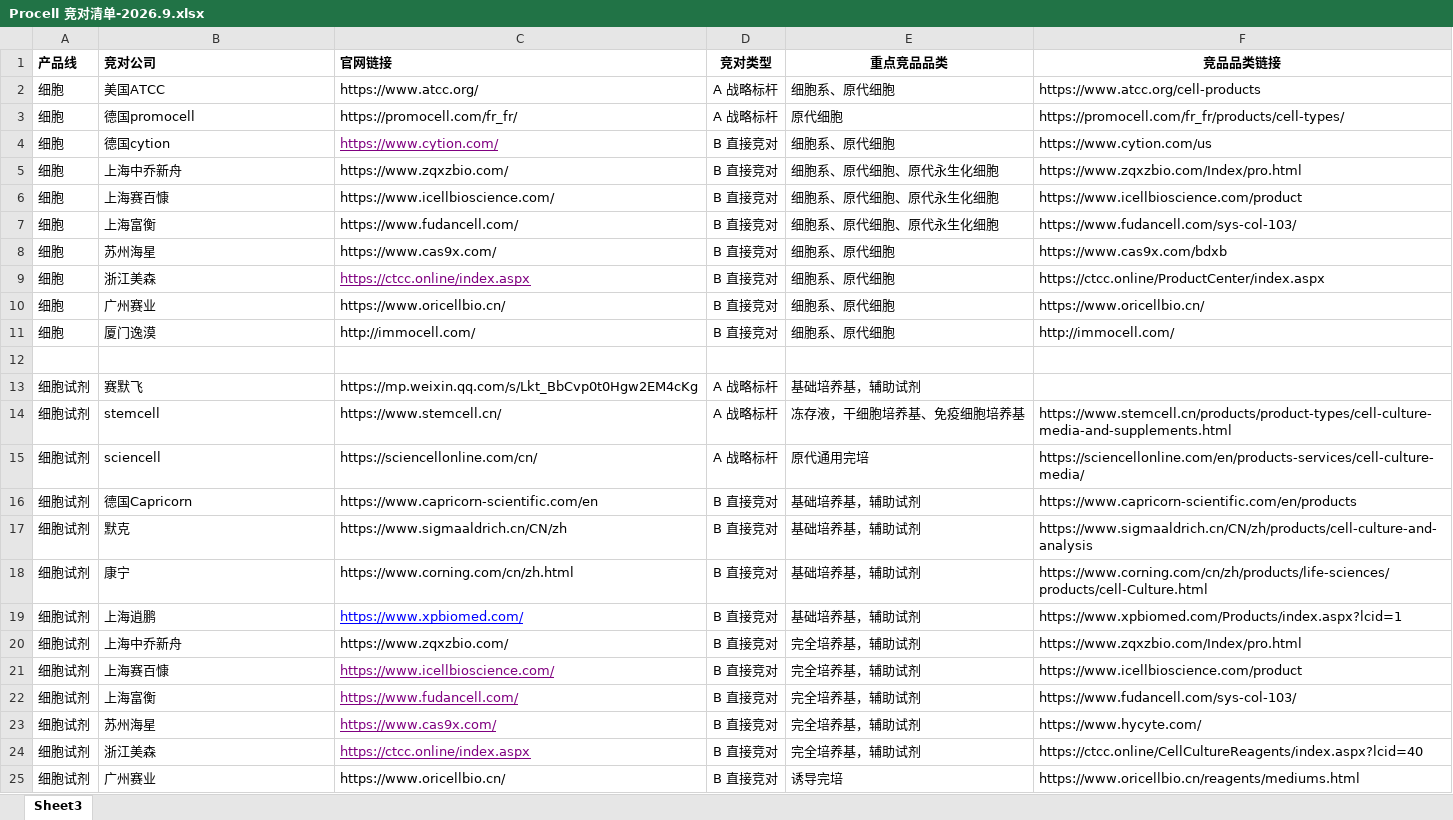
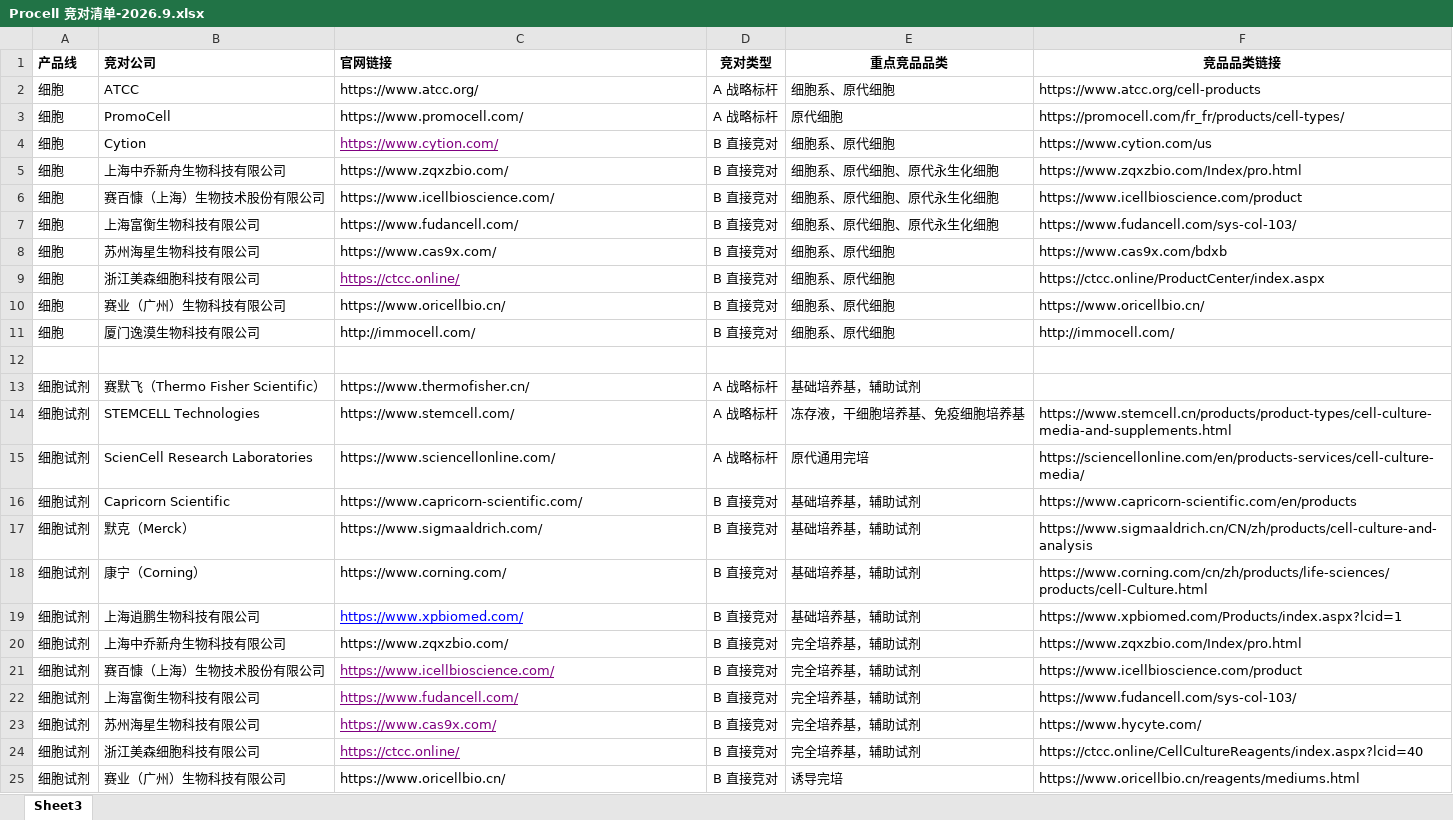
Before and after one commit to GuoSirius/competitor-crawler, an Excel workbook: data/seeds/Procell 竞对清单-2026.9.xlsx, sheet Sheet3, drawn as a sheet; only a part is shown; values as stored, in another font and other column widths than the file's, no borders; the diff covers the shown part only; the diff names each change by its address in the sheet, - before the commit and + after, or states it on an @@ line.

Commit message:
fix(seed): 规范 59 家竞品名称与官网，修复品类列为空时整行漏入

```diff
--- a/data/seeds/Procell 竞对清单-2026.9.xlsx (sheet Sheet3)
+++ b/data/seeds/Procell 竞对清单-2026.9.xlsx (sheet Sheet3)
-B2 (竞对公司): 美国ATCC
+B2 (竞对公司): ATCC
-B3 (竞对公司): 德国promocell
+B3 (竞对公司): PromoCell
-C3 (官网链接): https://promocell.com/fr_fr/
+C3 (官网链接): https://www.promocell.com/
-B4 (竞对公司): 德国cytion
+B4 (竞对公司): Cytion
-B5 (竞对公司): 上海中乔新舟
+B5 (竞对公司): 上海中乔新舟生物科技有限公司
-B6 (竞对公司): 上海赛百慷
+B6 (竞对公司): 赛百慷（上海）生物技术股份有限公司
-B7 (竞对公司): 上海富衡
+B7 (竞对公司): 上海富衡生物科技有限公司
-B8 (竞对公司): 苏州海星
+B8 (竞对公司): 苏州海星生物科技有限公司
-B9 (竞对公司): 浙江美森
+B9 (竞对公司): 浙江美森细胞科技有限公司
-C9 (官网链接): https://ctcc.online/index.aspx
+C9 (官网链接): https://ctcc.online/
-B10 (竞对公司): 广州赛业
+B10 (竞对公司): 赛业（广州）生物科技有限公司
-B11 (竞对公司): 厦门逸漠
+B11 (竞对公司): 厦门逸漠生物科技有限公司
-B13 (竞对公司): 赛默飞
+B13 (竞对公司): 赛默飞（Thermo Fisher Scientific）
-C13 (官网链接): https://mp.weixin.qq.com/s/Lkt_BbCvp0t0Hgw2EM4cKg
+C13 (官网链接): https://www.thermofisher.cn/
-B14 (竞对公司): stemcell
+B14 (竞对公司): STEMCELL Technologies
-C14 (官网链接): https://www.stemcell.cn/
+C14 (官网链接): https://www.stemcell.com/
-B15 (竞对公司): sciencell
+B15 (竞对公司): ScienCell Research Laboratories
-C15 (官网链接): https://sciencellonline.com/cn/
+C15 (官网链接): https://www.sciencellonline.com/
-B16 (竞对公司): 德国Capricorn
+B16 (竞对公司): Capricorn Scientific
-C16 (官网链接): https://www.capricorn-scientific.com/en
+C16 (官网链接): https://www.capricorn-scientific.com/
-B17 (竞对公司): 默克
+B17 (竞对公司): 默克（Merck）
-C17 (官网链接): https://www.sigmaaldrich.cn/CN/zh
+C17 (官网链接): https://www.sigmaaldrich.com/
-B18 (竞对公司): 康宁
+B18 (竞对公司): 康宁（Corning）
-C18 (官网链接): https://www.corning.com/cn/zh.html
+C18 (官网链接): https://www.corning.com/
-B19 (竞对公司): 上海逍鹏
+B19 (竞对公司): 上海逍鹏生物科技有限公司
-B20 (竞对公司): 上海中乔新舟
+B20 (竞对公司): 上海中乔新舟生物科技有限公司
-B21 (竞对公司): 上海赛百慷
+B21 (竞对公司): 赛百慷（上海）生物技术股份有限公司
-B22 (竞对公司): 上海富衡
+B22 (竞对公司): 上海富衡生物科技有限公司
-B23 (竞对公司): 苏州海星
+B23 (竞对公司): 苏州海星生物科技有限公司
-B24 (竞对公司): 浙江美森
+B24 (竞对公司): 浙江美森细胞科技有限公司
-C24 (官网链接): https://ctcc.online/index.aspx
+C24 (官网链接): https://ctcc.online/
-B25 (竞对公司): 广州赛业
+B25 (竞对公司): 赛业（广州）生物科技有限公司
```
Also changed, not shown: 17 edited cells elsewhere in this sheet, data/seeds/Elabscience竞对清单.xlsx, data/seeds/补充-竞品清单.xlsx, 3 other files.
